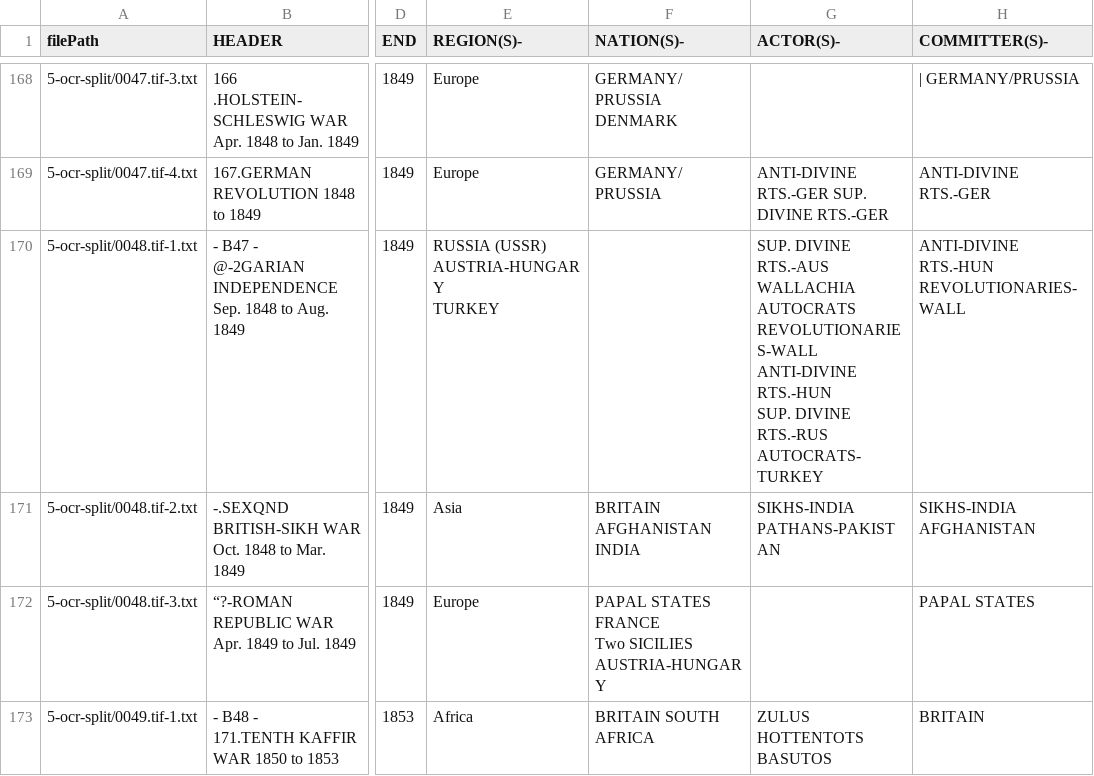
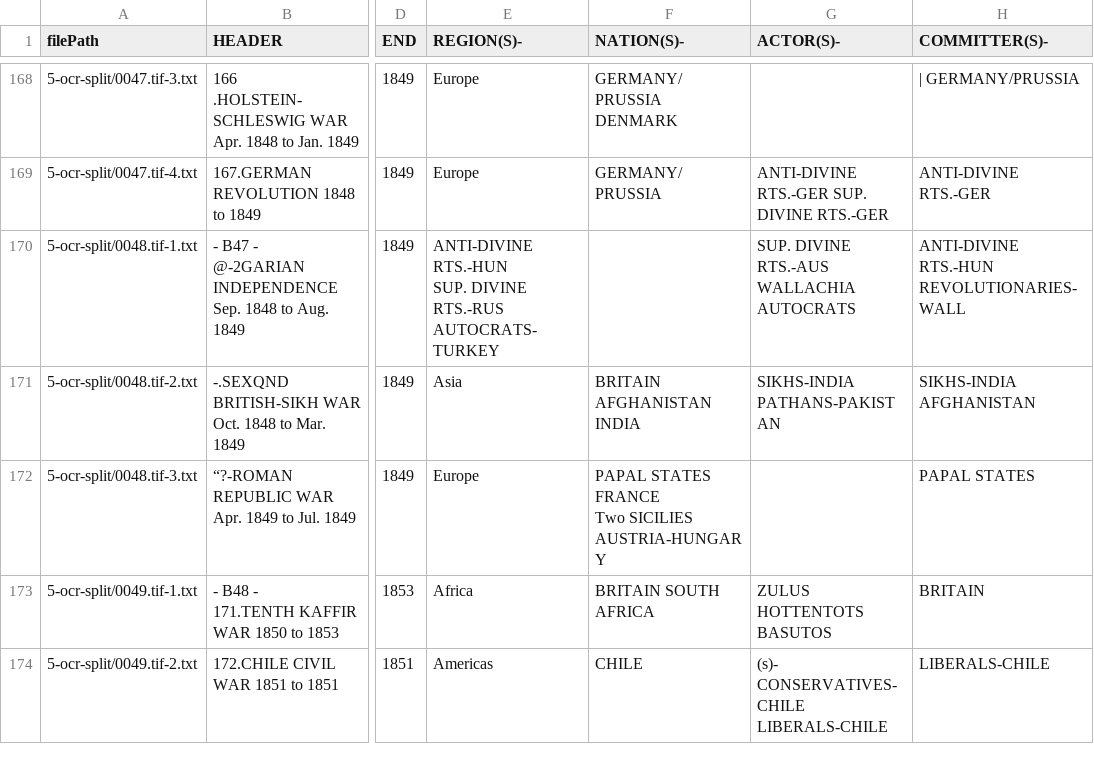
Before and after one commit to owid/orae-major-conflicts, a CSV file: 6-csv/entries.csv, drawn as a sheet; only a part is shown, gaps mark what is left out; the shorter side is filled out with more unchanged rows; ↵ is a line break in a cell; the diff covers the shown part only; the diff names each change by its address in the sheet, - before the commit and + after, or states it on an @@ line.

```diff
--- a/6-csv/entries.csv
+++ b/6-csv/entries.csv
-E170 (REGION(S)-): RUSSIA (USSR) AUSTRIA-HUNGARY ↵ TURKEY
+E170 (REGION(S)-): ANTI-DIVINE RTS.-HUN ↵ SUP. DIVINE RTS.-RUS AUTOCRATS-TURKEY
-G170 (ACTOR(S)-): …WALLACHIA AUTOCRATS ↵ REVOLUTIONARIES-WALL ANTI-DIVINE RTS.-HUN ↵ SUP. DIVINE RTS.-RUS AUTOCRATS-TURKEY
+G170 (ACTOR(S)-): …WALLACHIA AUTOCRATS
```
Also changed, not shown: 37 edited cells elsewhere in this file, 1 other file.
